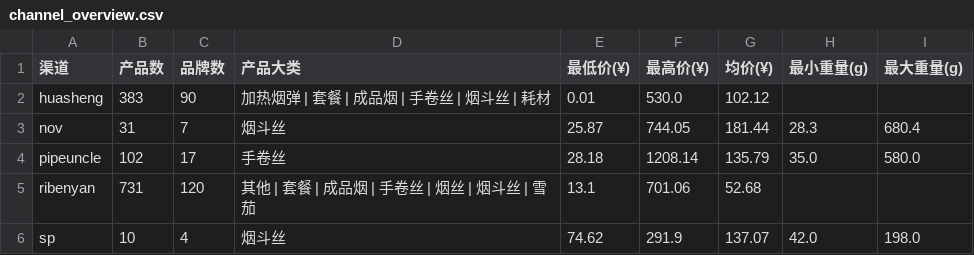
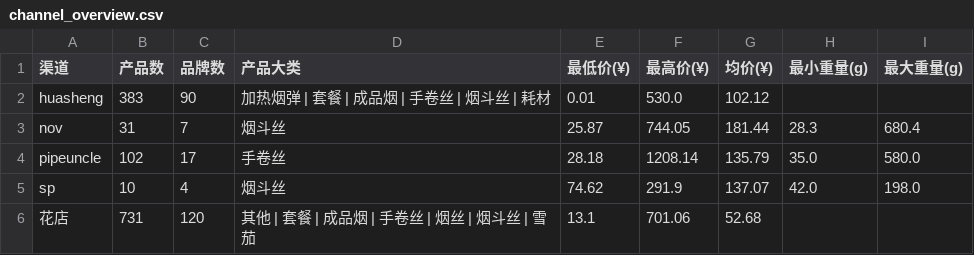
Before and after one commit to lxy1553/cigarettes_scraper, a CSV file: data/dws/channel_overview.csv, drawn as a sheet.

```diff
--- a/data/dws/channel_overview.csv
+++ b/data/dws/channel_overview.csv
@@ -4,3 +4,3 @@ nov,31,7,烟斗丝,25.87,744.05,181.44,28.3,680.4
 pipeuncle,102,17,手卷丝,28.18,1208.14,135.79,35.0,580.0
-ribenyan,731,120,其他 | 套餐 | 成品烟 | 手卷丝 | 烟丝 | 烟斗丝 | 雪茄,13.1,701.06,52.68,,
 sp,10,4,烟斗丝,74.62,291.9,137.07,42.0,198.0
+花店,731,120,其他 | 套餐 | 成品烟 | 手卷丝 | 烟丝 | 烟斗丝 | 雪茄,13.1,701.06,52.68,,
```
Also changed, not shown: data/dwd/product_detail.csv, data/dws/price_by_brand.csv, 8 other files.
